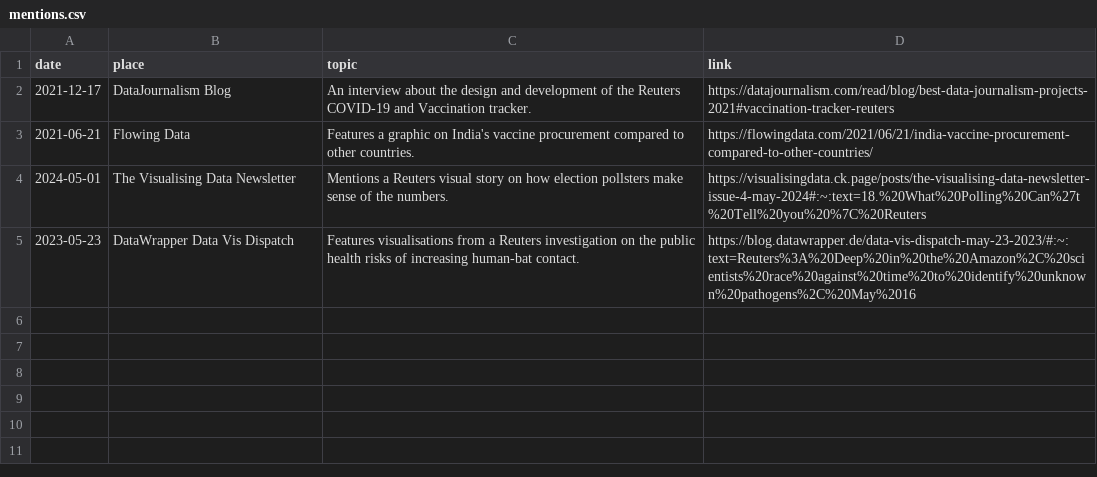
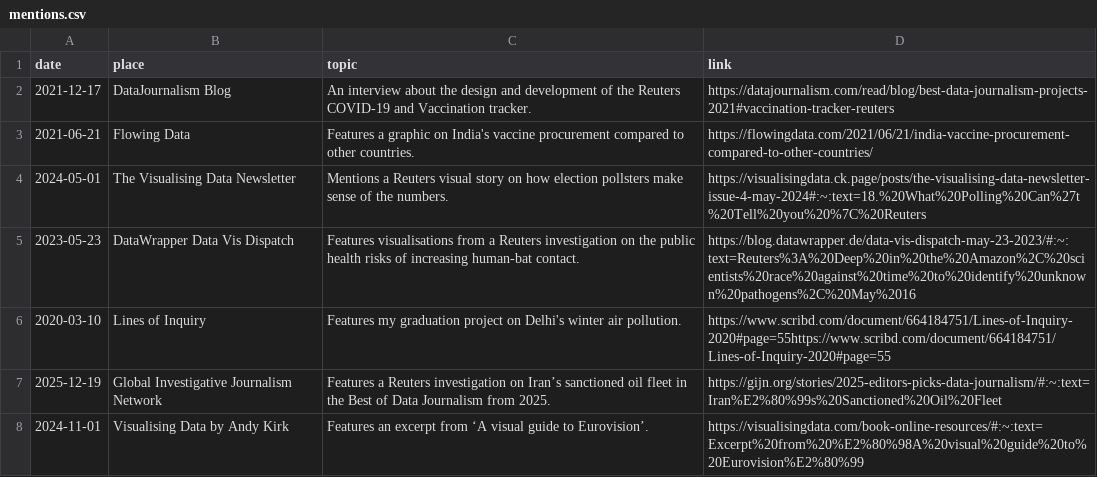
Before and after one commit to pkd2512/pkd2512.github.io, a CSV file: src/contents/data/mentions.csv, drawn as a sheet; the diff names each change by its address in the sheet, - before the commit and + after, or states it on an @@ line.

Commit message:
update content and styles

```diff
--- a/src/contents/data/mentions.csv
+++ b/src/contents/data/mentions.csv
+row 6: 2020-03-10 | Lines of Inquiry | Features my graduation project on Delhi's winter air pollution. | https://www.scribd.com/document/664184751/Lines-of-Inquiry-2020#page=55https://www.scribd.com/document/664184751/Lines-of-Inquiry-2020#page=55
+row 7: 2025-12-19 | Global Investigative Journalism Network | Features a Reuters investigation on Iran’s sanctioned oil fleet in the Best of Data Journalism from 2025. | https://gijn.org/stories/2025-editors-picks-data-journalism/#:~:text=Iran%E2%80%99s%20Sanctioned%20Oil%20Fleet
+row 8: 2024-11-01 | Visualising Data by Andy Kirk | Features an excerpt from ‘A visual guide to Eurovision’. | https://visualisingdata.com/book-online-resources/#:~:text=Excerpt%20from%20%E2%80%98A%20visual%20guide%20to%20Eurovision%E2%80%99
```
Also changed, not shown: 15 other files.
